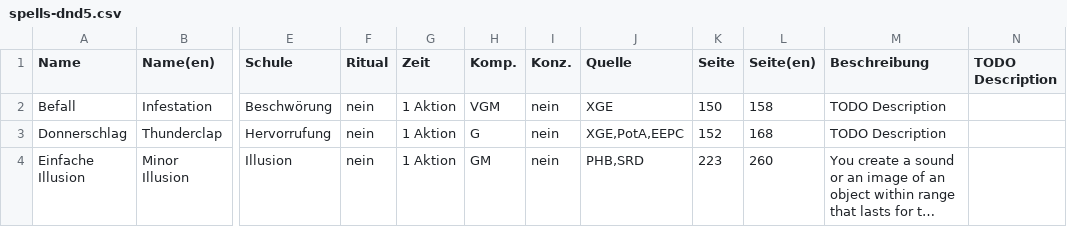
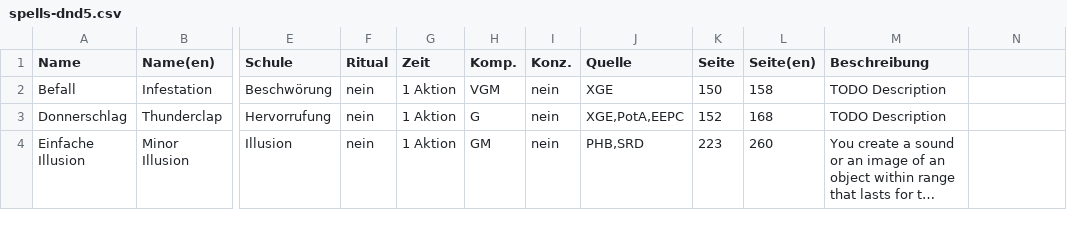
Before and after one commit to bytewright/CodeGenFromCSV, a CSV file: spells-dnd5.csv, drawn as a sheet; only a part is shown, gaps mark what is left out; long unchanged cells end in …; the diff names each change by its address in the sheet, - before the commit and + after, or states it on an @@ line.

Commit message:
fix typo

```diff
--- a/spells-dnd5.csv
+++ b/spells-dnd5.csv
-N1: TODO Description
+N1: (empty)
```
